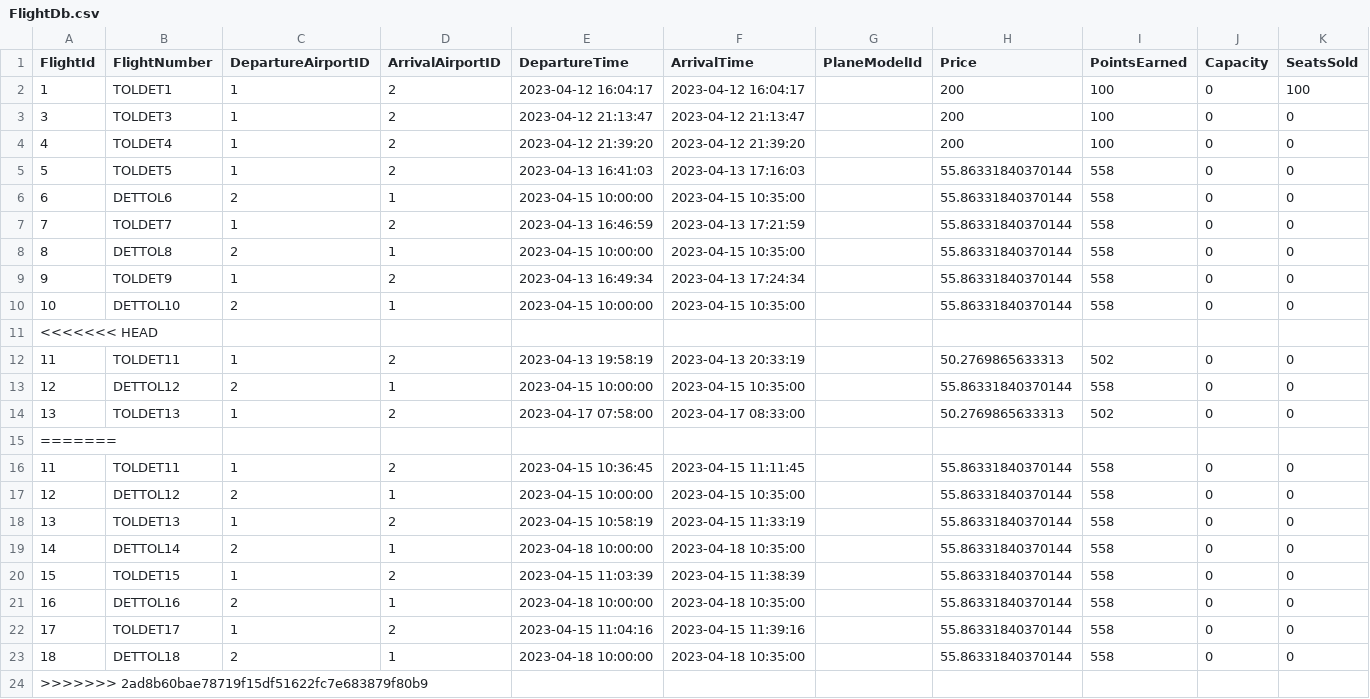
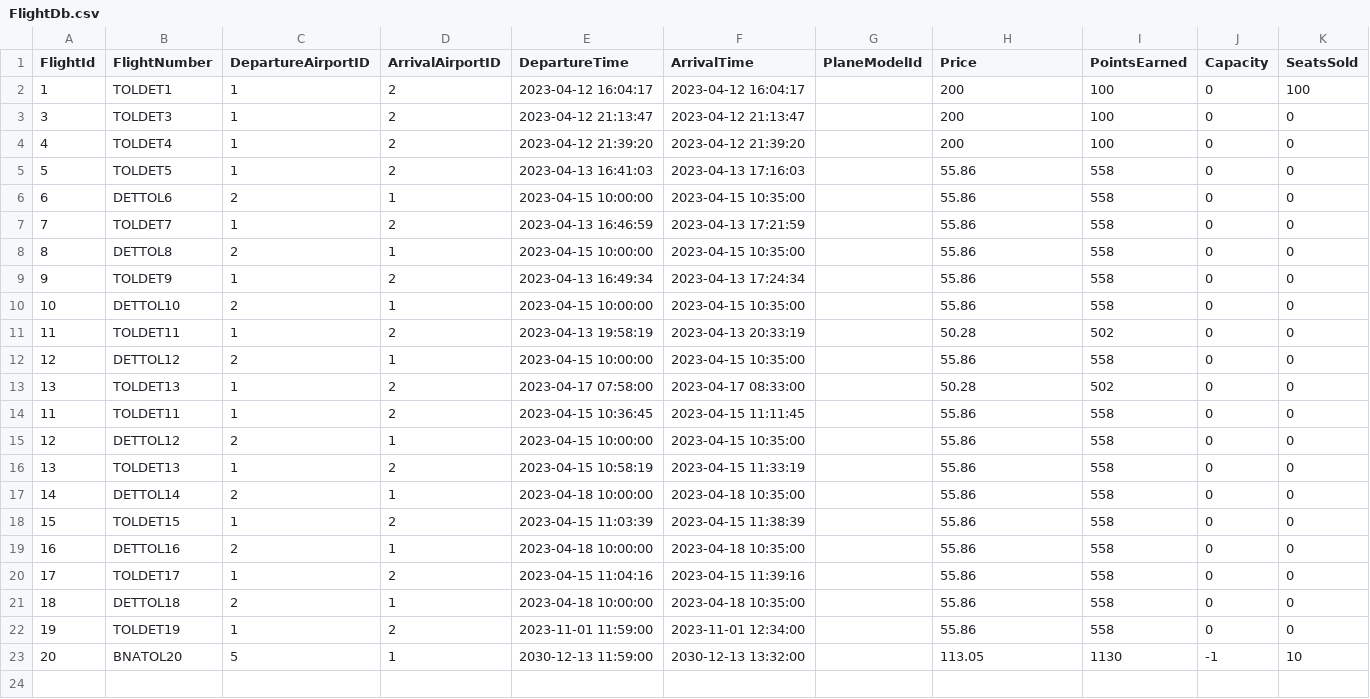
Before and after one commit to pohlman24/Airline-Management-Software, a CSV file: Airline Software/Tables/FlightDb.csv, drawn as a sheet.

```diff
--- a/Airline Software/Tables/FlightDb.csv
+++ b/Airline Software/Tables/FlightDb.csv
@@ -4,21 +4,20 @@ FlightId,FlightNumber,DepartureAirportID,ArrivalAirportID,DepartureTime,ArrivalT
 4,TOLDET4,1,2,2023-04-12 21:39:20,2023-04-12 21:39:20,,200,100,0,0
-5,TOLDET5,1,2,2023-04-13 16:41:03,2023-04-13 17:16:03,,55.86331840370144,558,0,0
-6,DETTOL6,2,1,2023-04-15 10:00:00,2023-04-15 10:35:00,,55.86331840370144,558,0,0
-7,TOLDET7,1,2,2023-04-13 16:46:59,2023-04-13 17:21:59,,55.86331840370144,558,0,0
-8,DETTOL8,2,1,2023-04-15 10:00:00,2023-04-15 10:35:00,,55.86331840370144,558,0,0
-9,TOLDET9,1,2,2023-04-13 16:49:34,2023-04-13 17:24:34,,55.86331840370144,558,0,0
-10,DETTOL10,2,1,2023-04-15 10:00:00,2023-04-15 10:35:00,,55.86331840370144,558,0,0
-<<<<<<< HEAD
-11,TOLDET11,1,2,2023-04-13 19:58:19,2023-04-13 20:33:19,,50.2769865633313,502,0,0
-12,DETTOL12,2,1,2023-04-15 10:00:00,2023-04-15 10:35:00,,55.86331840370144,558,0,0
-13,TOLDET13,1,2,2023-04-17 07:58:00,2023-04-17 08:33:00,,50.2769865633313,502,0,0
-=======
-11,TOLDET11,1,2,2023-04-15 10:36:45,2023-04-15 11:11:45,,55.86331840370144,558,0,0
-12,DETTOL12,2,1,2023-04-15 10:00:00,2023-04-15 10:35:00,,55.86331840370144,558,0,0
-13,TOLDET13,1,2,2023-04-15 10:58:19,2023-04-15 11:33:19,,55.86331840370144,558,0,0
-14,DETTOL14,2,1,2023-04-18 10:00:00,2023-04-18 10:35:00,,55.86331840370144,558,0,0
-15,TOLDET15,1,2,2023-04-15 11:03:39,2023-04-15 11:38:39,,55.86331840370144,558,0,0
-16,DETTOL16,2,1,2023-04-18 10:00:00,2023-04-18 10:35:00,,55.86331840370144,558,0,0
-17,TOLDET17,1,2,2023-04-15 11:04:16,2023-04-15 11:39:16,,55.86331840370144,558,0,0
-18,DETTOL18,2,1,2023-04-18 10:00:00,2023-04-18 10:35:00,,55.86331840370144,558,0,0
->>>>>>> 2ad8b60bae78719f15df51622fc7e683879f80b9
+5,TOLDET5,1,2,2023-04-13 16:41:03,2023-04-13 17:16:03,,55.86,558,0,0
+6,DETTOL6,2,1,2023-04-15 10:00:00,2023-04-15 10:35:00,,55.86,558,0,0
+7,TOLDET7,1,2,2023-04-13 16:46:59,2023-04-13 17:21:59,,55.86,558,0,0
+8,DETTOL8,2,1,2023-04-15 10:00:00,2023-04-15 10:35:00,,55.86,558,0,0
+9,TOLDET9,1,2,2023-04-13 16:49:34,2023-04-13 17:24:34,,55.86,558,0,0
+10,DETTOL10,2,1,2023-04-15 10:00:00,2023-04-15 10:35:00,,55.86,558,0,0
+11,TOLDET11,1,2,2023-04-13 19:58:19,2023-04-13 20:33:19,,50.28,502,0,0
+12,DETTOL12,2,1,2023-04-15 10:00:00,2023-04-15 10:35:00,,55.86,558,0,0
+13,TOLDET13,1,2,2023-04-17 07:58:00,2023-04-17 08:33:00,,50.28,502,0,0
+11,TOLDET11,1,2,2023-04-15 10:36:45,2023-04-15 11:11:45,,55.86,558,0,0
+12,DETTOL12,2,1,2023-04-15 10:00:00,2023-04-15 10:35:00,,55.86,558,0,0
+13,TOLDET13,1,2,2023-04-15 10:58:19,2023-04-15 11:33:19,,55.86,558,0,0
+14,DETTOL14,2,1,2023-04-18 10:00:00,2023-04-18 10:35:00,,55.86,558,0,0
+15,TOLDET15,1,2,2023-04-15 11:03:39,2023-04-15 11:38:39,,55.86,558,0,0
+16,DETTOL16,2,1,2023-04-18 10:00:00,2023-04-18 10:35:00,,55.86,558,0,0
+17,TOLDET17,1,2,2023-04-15 11:04:16,2023-04-15 11:39:16,,55.86,558,0,0
+18,DETTOL18,2,1,2023-04-18 10:00:00,2023-04-18 10:35:00,,55.86,558,0,0
+19,TOLDET19,1,2,2023-11-01 11:59:00,2023-11-01 12:34:00,,55.86,558,0,0
+20,BNATOL20,5,1,2030-12-13 11:59:00,2030-12-13 13:32:00,,113.05,1130,-1,10
```
Also changed, not shown: Airline Software/Tables/BoardingPassDb.csv, Airline Software/Tables/CustomerDb.csv, 15 other files.
